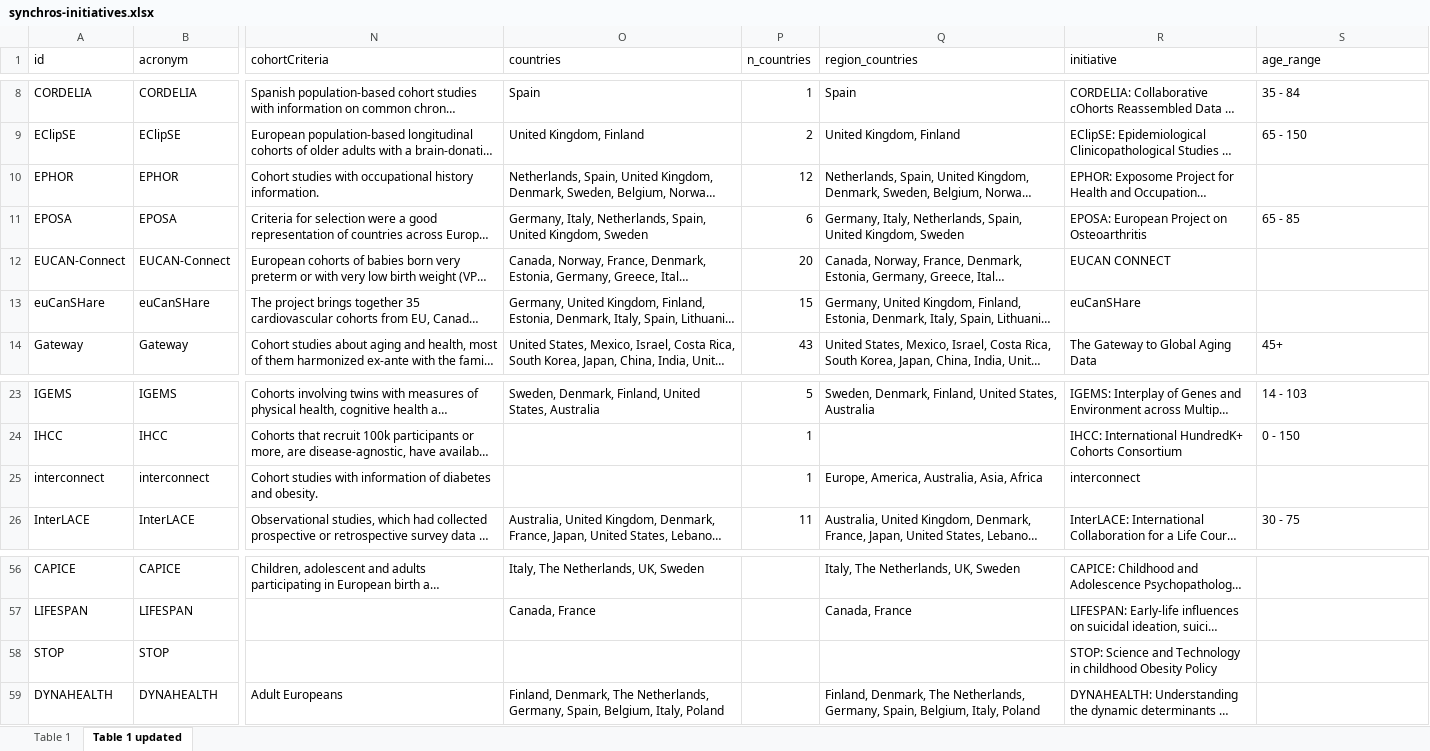
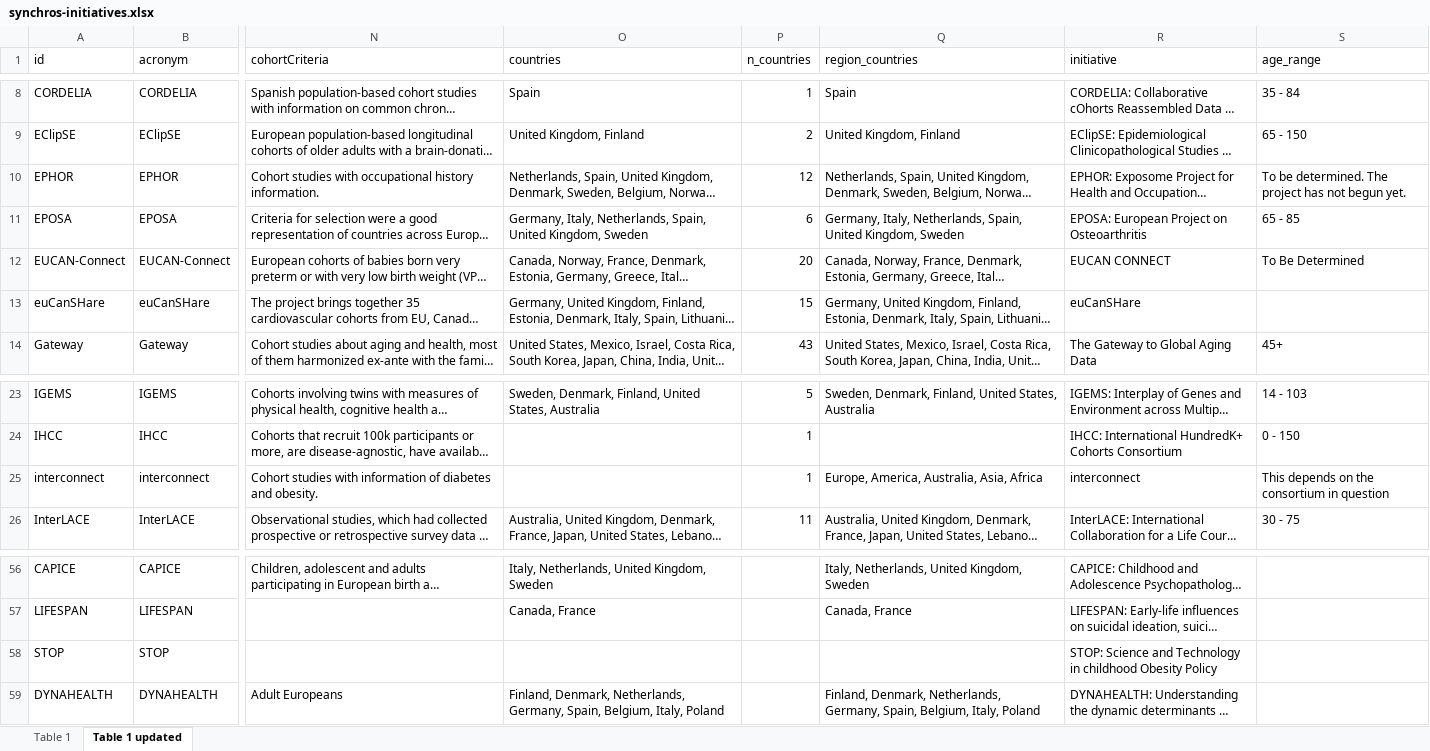
Before and after one commit to CCOMS-UAM/mapping-initiatives, an Excel workbook: dat/synchros-initiatives.xlsx, sheet Table 1 updated, drawn as a sheet; only a part is shown, gaps mark what is left out; long unchanged cells end in …; values as stored, in another font and other column widths than the file's, no borders; the diff covers the shown part only; the diff names each change by its address in the sheet, - before the commit and + after, or states it on an @@ line.

Commit message:
Standardizes data in Table 1 used to complete information of countries / regions

```diff
--- a/dat/synchros-initiatives.xlsx (sheet Table 1 updated)
+++ b/dat/synchros-initiatives.xlsx (sheet Table 1 updated)
-S10 (age_range): (empty)
+S10 (age_range): To be determined. The project has not begun yet.
-S12 (age_range): (empty)
+S12 (age_range): To Be Determined
-S25 (age_range): (empty)
+S25 (age_range): This depends on the consortium in question
-O56 (countries): Italy, The Netherlands, UK, Sweden
+O56 (countries): Italy, Netherlands, United Kingdom, Sweden
-Q56 (region_countries): Italy, The Netherlands, UK, Sweden
+Q56 (region_countries): Italy, Netherlands, United Kingdom, Sweden
-O59 (countries): Finland, Denmark, The Netherlands, Germany,…
+O59 (countries): Finland, Denmark, Netherlands, Germany,…
-Q59 (region_countries): Finland, Denmark, The Netherlands, Germany,…
+Q59 (region_countries): Finland, Denmark, Netherlands, Germany,…
```
Also changed, not shown: 31 edited cells elsewhere in this sheet, 1 other file.
